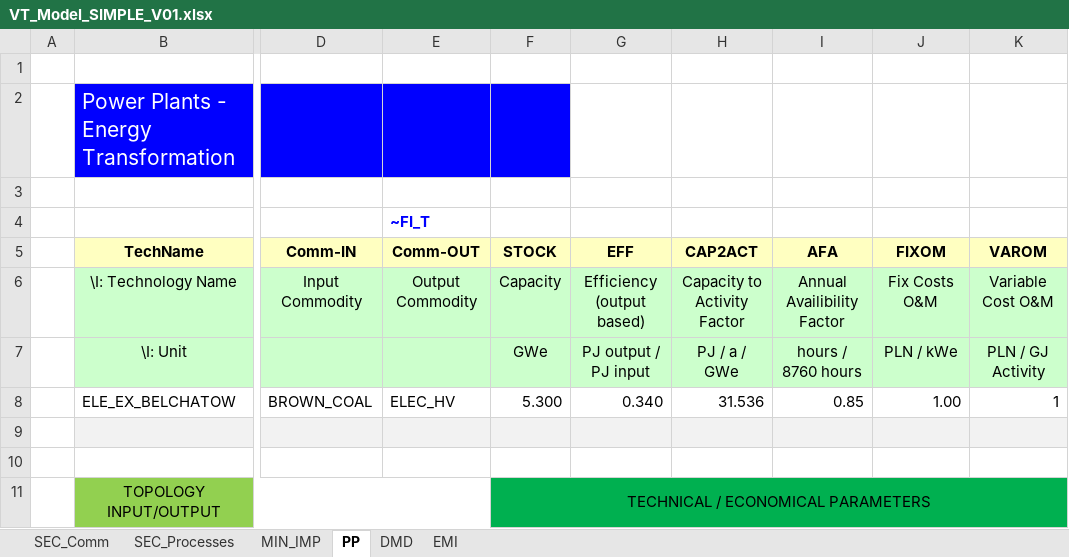
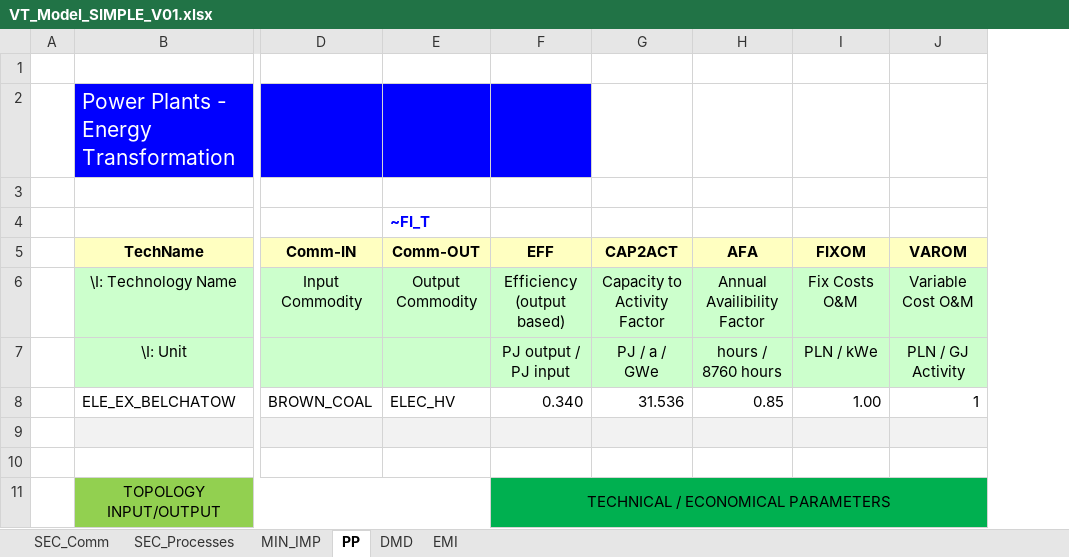
Before and after one commit to ojarzecka/IERP, an Excel workbook: VT_Model_SIMPLE_V01.xlsx, sheet PP, drawn as a sheet; only a part is shown, gaps mark what is left out; values as stored, in another font and other column widths than the file's, no borders; removed rows and columns are numbered as before the commit, all else as after; the diff names each change by its address in the sheet, - before the commit and + after, or states it on an @@ line.

Commit message:
Add files via upload

```diff
--- a/VT_Model_SIMPLE_V01.xlsx (sheet PP)
+++ b/VT_Model_SIMPLE_V01.xlsx (sheet PP)
-column F (STOCK), rows 6-11: Capacity | GWe | 5.300 |  |  | TECHNICAL / ECONOMICAL PARAMETERS
-F2 fill: none
+F2 fill: #0000FF
-F11 (EFF): (empty)
+F11 (EFF): TECHNICAL / ECONOMICAL PARAMETERS
+F11:J11 merged
```
Also changed, not shown: sheet DMD.
